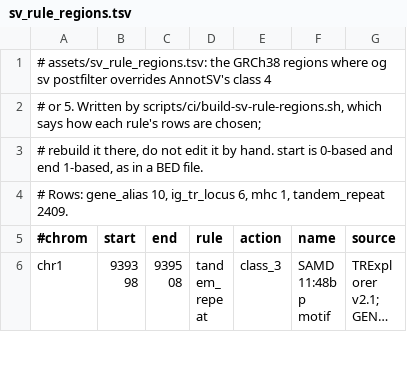
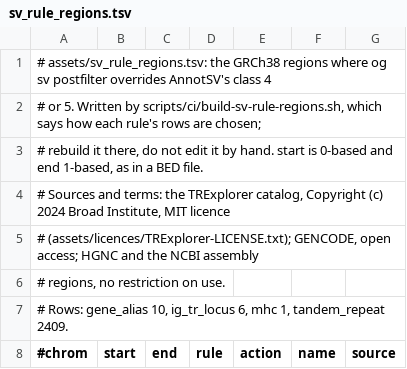
Before and after one commit to GeiserX/OwnGenome, a TSV file: assets/sv_rule_regions.tsv, drawn as a sheet; only a part is shown; the shorter side is filled out with more unchanged rows; long unchanged cells end in …; the diff names each change by its address in the sheet, - before the commit and + after, or states it on an @@ line.

Commit message:
docs(assets): carry TRExplorer's MIT notice in the SV rule regions
og dev build sv-rule-regions now writes a header line naming each
source's terms (TRExplorer MIT, GENCODE, HGNC, NCBI), so the committed
file and the --check rebuild stay byte for byte the same. The MIT notice
ships as assets/licences/TRExplorer-LICENSE.txt. A unit test fails when
the line or the notice is missing. docs/05 says the same, and says the
AnnotSV annotation bundle is a mix of sources under their own terms that
setup.sh downloads from AnnotSV's server and the project never
redistributes.

Bead: sv-45
Bead: sv-46

```diff
--- a/assets/sv_rule_regions.tsv
+++ b/assets/sv_rule_regions.tsv
+row 4: # Sources and terms: the TRExplorer catalog, Copyright (c) 2024 Broad Institute, MIT licence
+row 5: # (assets/licences/TRExplorer-LICENSE.txt); GENCODE, open access; HGNC and the NCBI assembly
+row 6: # regions, no restriction on use.
```
Also changed, not shown: 3 other files.
